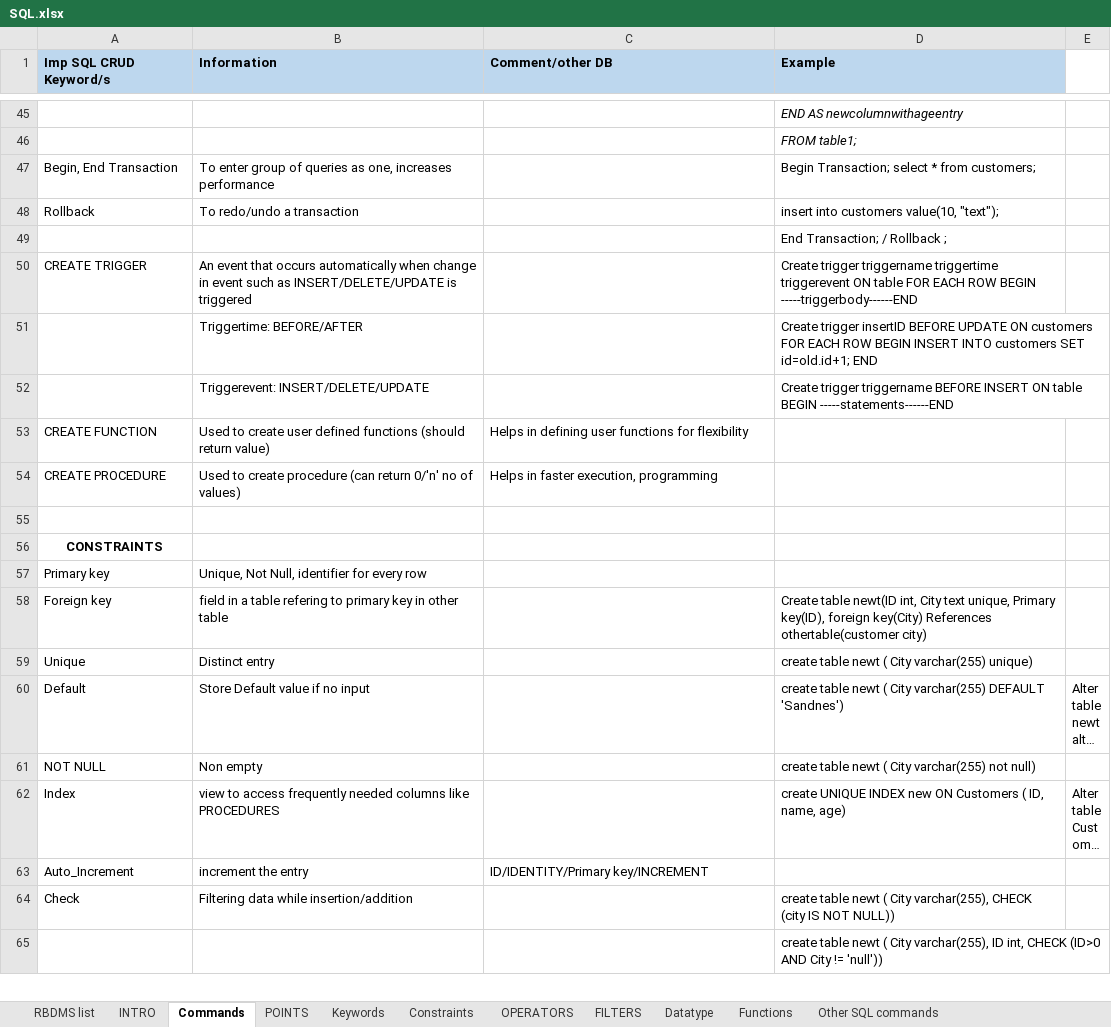
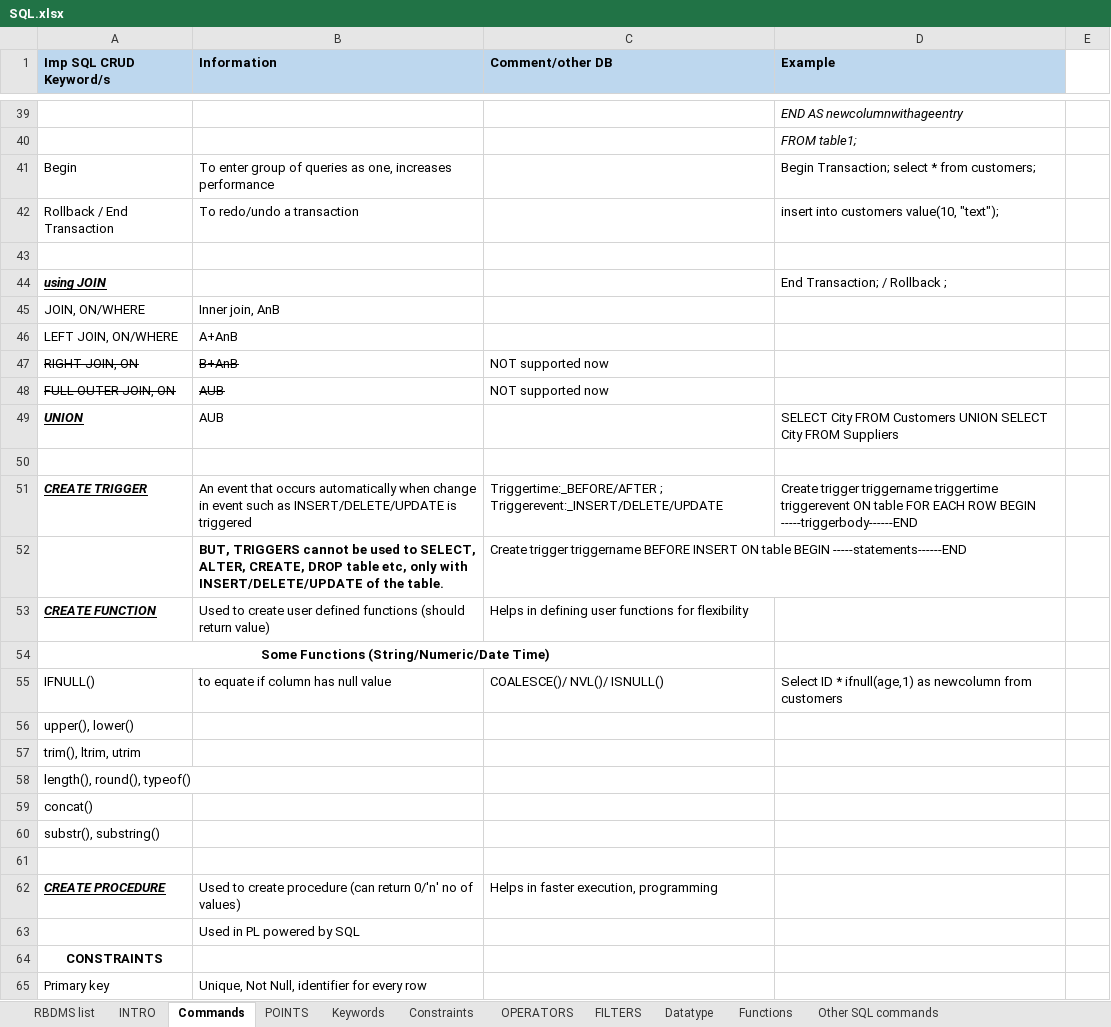
Before and after one commit to supriyashetty/SQL, an Excel workbook: SQL.xlsx, sheet Commands, drawn as a sheet; only a part is shown, gaps mark what is left out; the shorter side is filled out with more unchanged rows; long unchanged cells end in …; values as stored, in another font and other column widths than the file's, no borders; charts and pictures not drawn; removed rows and columns are numbered as before the commit, all else as after; the diff covers the shown part only; the diff names each change by its address in the sheet, - before the commit and + after, or states it on an @@ line.

Commit message:
Add files via upload

```diff
--- a/SQL.xlsx (sheet Commands)
+++ b/SQL.xlsx (sheet Commands)
-A41 (Imp SQL CRUD Keyword/s): Begin, End Transaction
+A41 (Imp SQL CRUD Keyword/s): Begin
-A42 (Imp SQL CRUD Keyword/s): Rollback
+A42 (Imp SQL CRUD Keyword/s): Rollback / End Transaction
-D43 (Example): End Transaction; / Rollback ;
+D43 (Example): (empty)
+row 44: using JOIN |  |  | End Transaction; / Rollback ;
@@ row 27 moved to row 45: JOIN, ON/WHERE @@
@@ row 28 moved to row 46: LEFT JOIN, ON/WHERE @@
@@ row 29 moved to row 47: RIGHT JOIN, ON @@
@@ row 30 moved to row 48: FULL OUTER JOIN, ON @@
@@ row 31 moved to row 49: UNION @@
+row 50: (empty)
@@ A51 bold: off → on, italic: off → on, underline: off → on @@
-C51 (Comment/other DB): (empty)
+C51 (Comment/other DB): Triggertime:_BEFORE/AFTER ; Triggerevent:_INSERT/DELETE/UPDATE
-row 51:  | Triggertime: BEFORE/AFTER |  | Create trigger insertID BEFORE UPDATE ON customers FOR EACH ROW BEGIN INSERT INTO customers SET id=old.id+1; END
-row 52:  | Triggerevent: INSERT/DELETE/UPDATE |  | Create trigger triggername BEFORE INSERT ON table BEGIN -----statements------END
+row 52:  | BUT, TRIGGERS cannot be used to SELECT, ALTER, CREATE, DROP table etc, only with INSERT/DELETE/UPDATE of the table. | Create trigger triggername BEFORE INSERT ON table BEGIN -----statements------END
@@ A53 bold: off → on, italic: off → on, underline: off → on @@
+row 54: Some Functions (String/Numeric/Date Time)
@@ row 74 moved to row 55: IFNULL() @@
@@ row 75 moved to row 56: upper(), lower() @@
@@ row 76 moved to row 57: trim(), ltrim, utrim @@
@@ row 77 moved to row 58: length(), round(), typeof() @@
@@ row 78 moved to row 59: concat() @@
@@ row 79 moved to row 60: substr(), substring() @@
+row 61: (empty)
@@ A62 bold: off → on, italic: off → on, underline: off → on @@
-B63 (Information): (empty)
+B63 (Information): Used in PL powered by SQL
```
Also changed, not shown: 3 removed rows and cell formats elsewhere in this sheet, charts or pictures.
